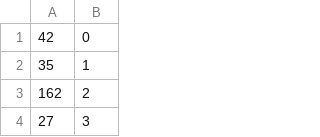
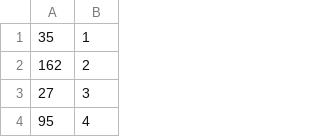
Before and after one commit to JurajSternVukotic/unipu-turisticka-agencija, a CSV file: data/recenzija_hotela.csv, drawn as a sheet; only a part is shown; the shorter side is filled out with more unchanged rows; the diff names each change by its address in the sheet, - before the commit and + after, or states it on an @@ line.

```diff
--- a/data/recenzija_hotela.csv
+++ b/data/recenzija_hotela.csv
-row 1: 42 | 0
```
Also changed, not shown: data/recenzija.csv, data/recenzija_transporta.csv, 4 other files.
